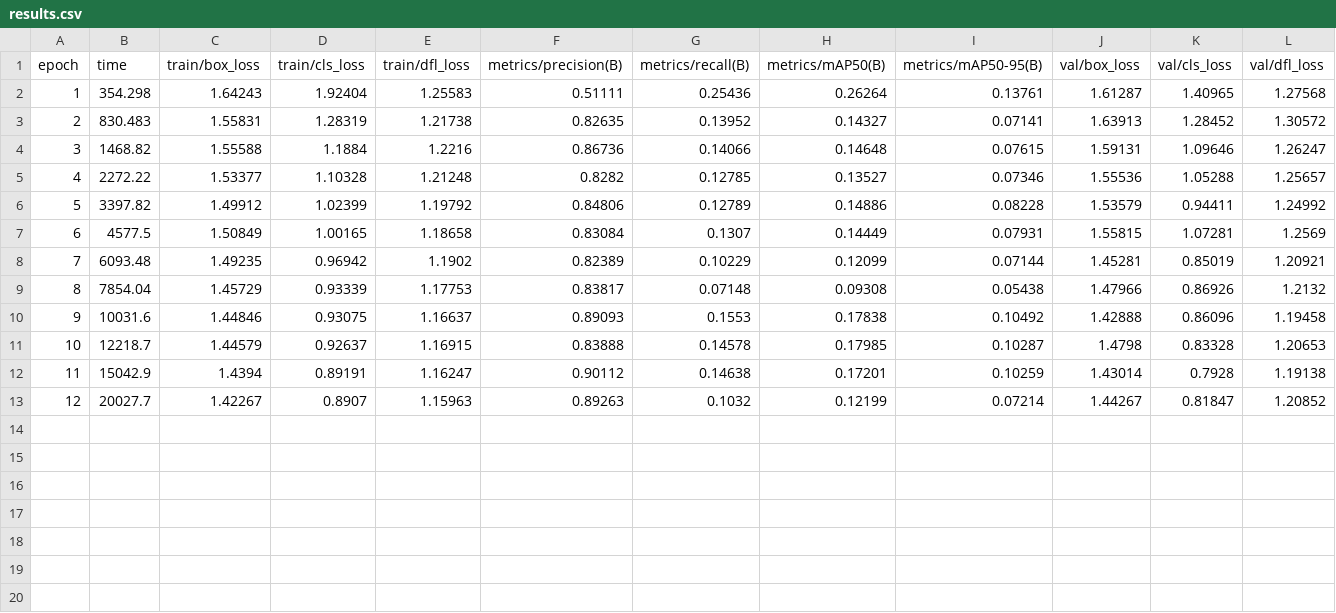
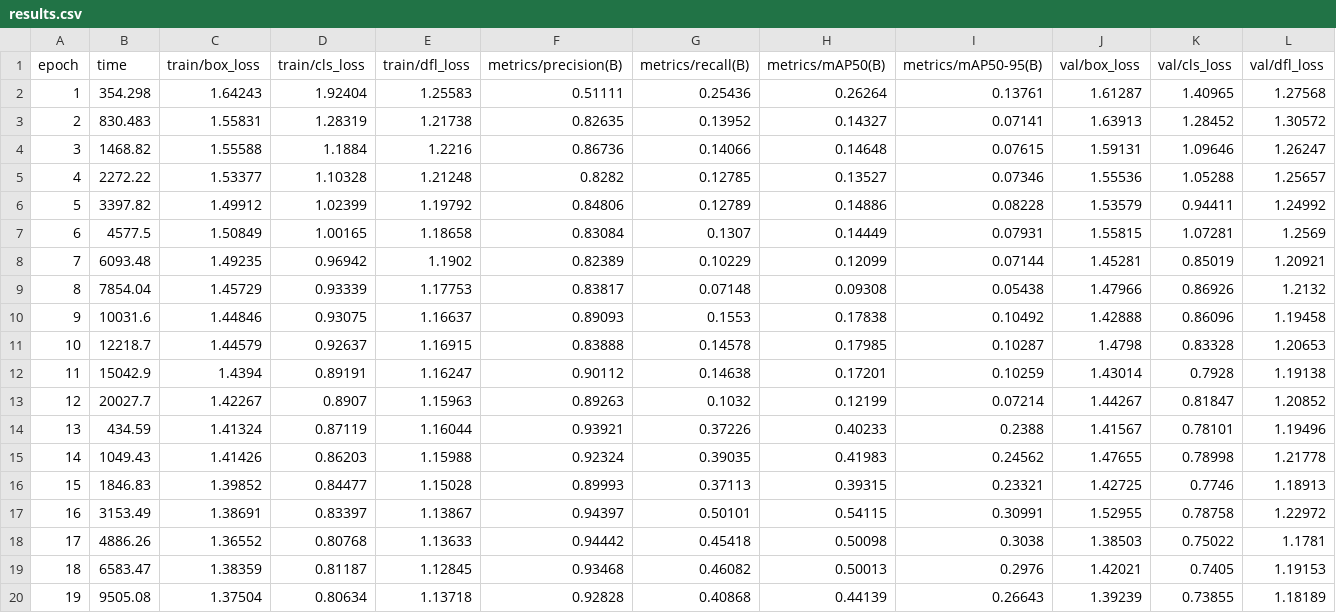
Before and after one commit to 3096033518/project2, a CSV file: runs/detect/vla_hardhat/version_fast/results.csv, drawn as a sheet; only a part is shown; rows hold the shown columns only; the diff names each change by its address in the sheet, - before the commit and + after, or states it on an @@ line.

Commit message:
添加 vla_train_core1.py 及更新训练结果文件

```diff
--- a/runs/detect/vla_hardhat/version_fast/results.csv
+++ b/runs/detect/vla_hardhat/version_fast/results.csv
+row 14: 13 | 434.59 | 1.41324 | 0.87119 | 1.16044 | 0.93921 | 0.37226 | 0.40233 | 0.2388 | 1.41567 | 0.78101 | 1.19496
+row 15: 14 | 1049.43 | 1.41426 | 0.86203 | 1.15988 | 0.92324 | 0.39035 | 0.41983 | 0.24562 | 1.47655 | 0.78998 | 1.21778
+row 16: 15 | 1846.83 | 1.39852 | 0.84477 | 1.15028 | 0.89993 | 0.37113 | 0.39315 | 0.23321 | 1.42725 | 0.7746 | 1.18913
+row 17: 16 | 3153.49 | 1.38691 | 0.83397 | 1.13867 | 0.94397 | 0.50101 | 0.54115 | 0.30991 | 1.52955 | 0.78758 | 1.22972
+row 18: 17 | 4886.26 | 1.36552 | 0.80768 | 1.13633 | 0.94442 | 0.45418 | 0.50098 | 0.3038 | 1.38503 | 0.75022 | 1.1781
+row 19: 18 | 6583.47 | 1.38359 | 0.81187 | 1.12845 | 0.93468 | 0.46082 | 0.50013 | 0.2976 | 1.42021 | 0.7405 | 1.19153
+row 20: 19 | 9505.08 | 1.37504 | 0.80634 | 1.13718 | 0.92828 | 0.40868 | 0.44139 | 0.26643 | 1.39239 | 0.73855 | 1.18189
```
Also changed, not shown: 4 other files.
